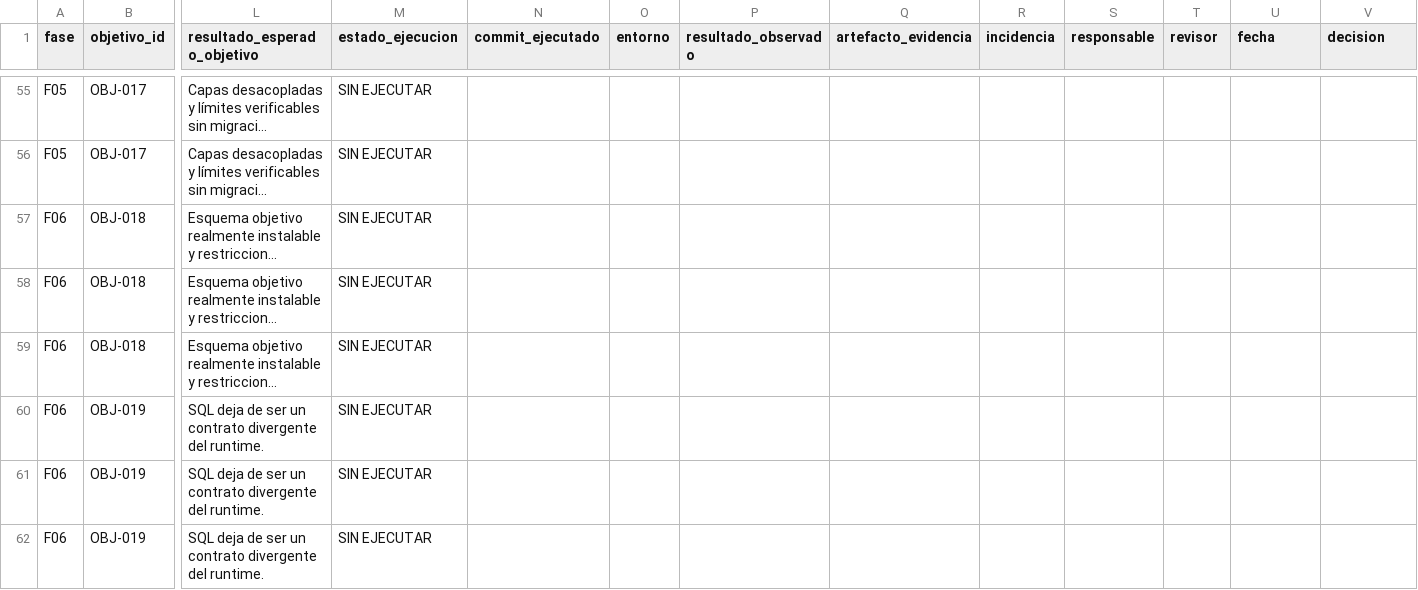
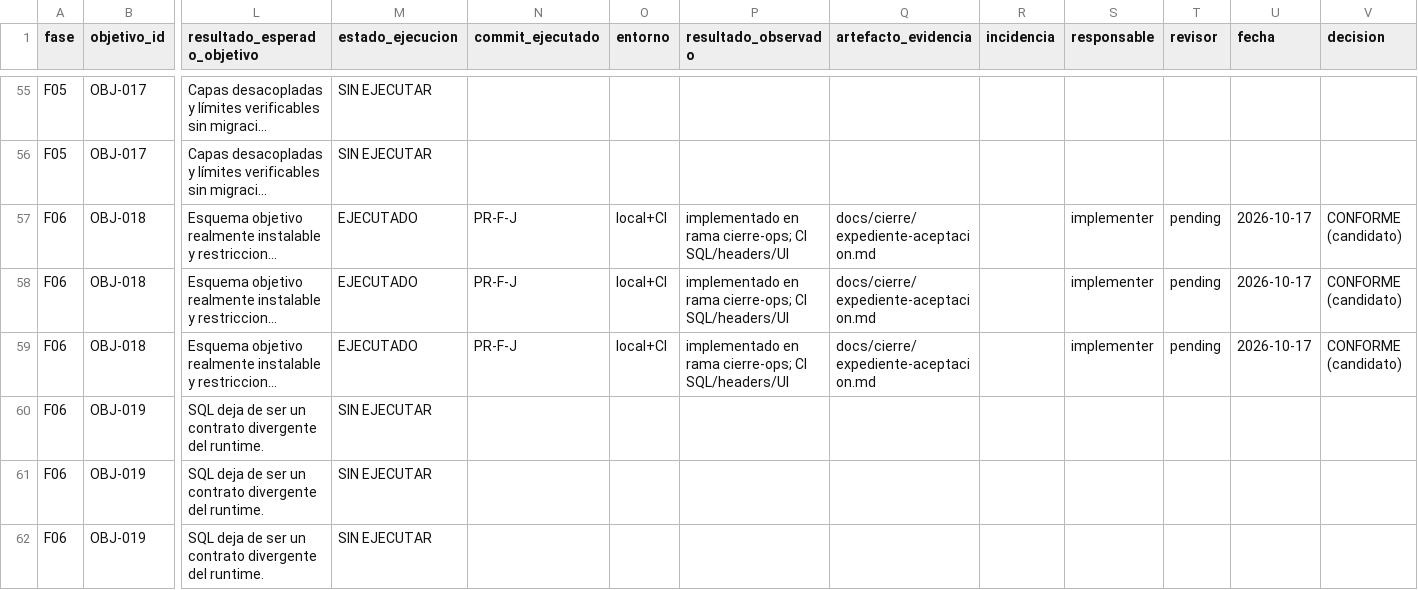
Before and after one commit to Soluciones-Alexendros/vapelog, a CSV file: docs/cierre/matriz-trazabilidad.csv, drawn as a sheet; only a part is shown, gaps mark what is left out; long unchanged cells end in …; the diff covers the shown part only; the diff names each change by its address in the sheet, - before the commit and + after, or states it on an @@ line.

Commit message:
feat: SQL en gate, UI dimensional, headers y expediente de cierre
OBJ-018–029: job sql-integration, laboratorio con evaluateCompatibility,
CSP report-only, postdeploy, Playwright multibrowser opcional y expediente.

```diff
--- a/docs/cierre/matriz-trazabilidad.csv
+++ b/docs/cierre/matriz-trazabilidad.csv
-M57:M59 (estado_ejecucion): SIN EJECUTAR
+M57:M59 (estado_ejecucion): EJECUTADO
-N57:N59 (commit_ejecutado): (empty)
+N57:N59 (commit_ejecutado): PR-F-J
-O57:O59 (entorno): (empty)
+O57:O59 (entorno): local+CI
-P57:P59 (resultado_observado): (empty)
+P57:P59 (resultado_observado): implementado en rama cierre-ops; CI SQL/headers/UI
-Q57:Q59 (artefacto_evidencia): (empty)
+Q57:Q59 (artefacto_evidencia): docs/cierre/expediente-aceptacion.md
-S57:S59 (responsable): (empty)
+S57:S59 (responsable): implementer
-T57:T59 (revisor): (empty)
+T57:T59 (revisor): pending
-U57:U59 (fecha): (empty)
+U57:U59 (fecha): 2026-10-17
-V57:V59 (decision): (empty)
+V57:V59 (decision): CONFORME (candidato)
```
Also changed, not shown: 54 edited cells elsewhere in this file, 12 other files.
